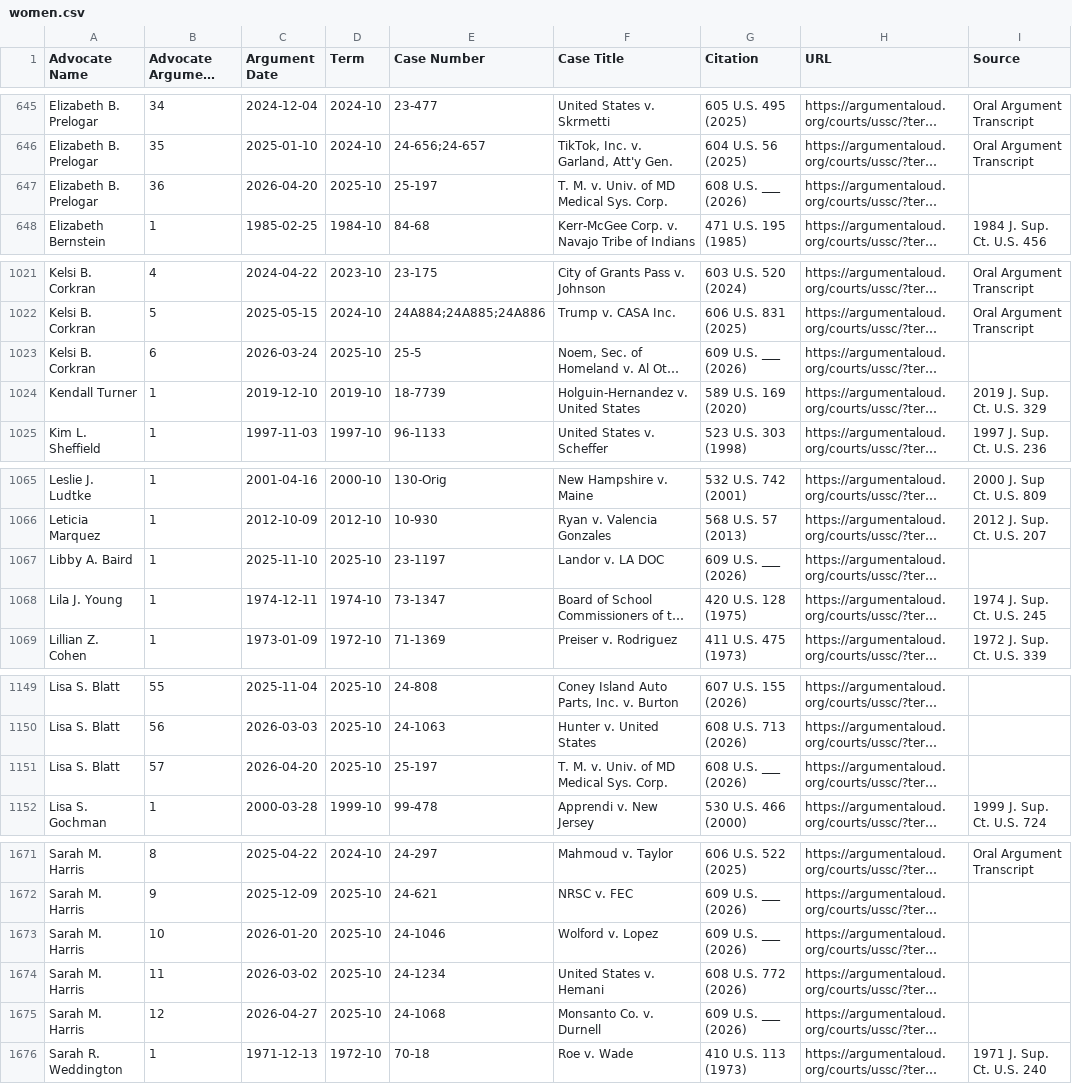
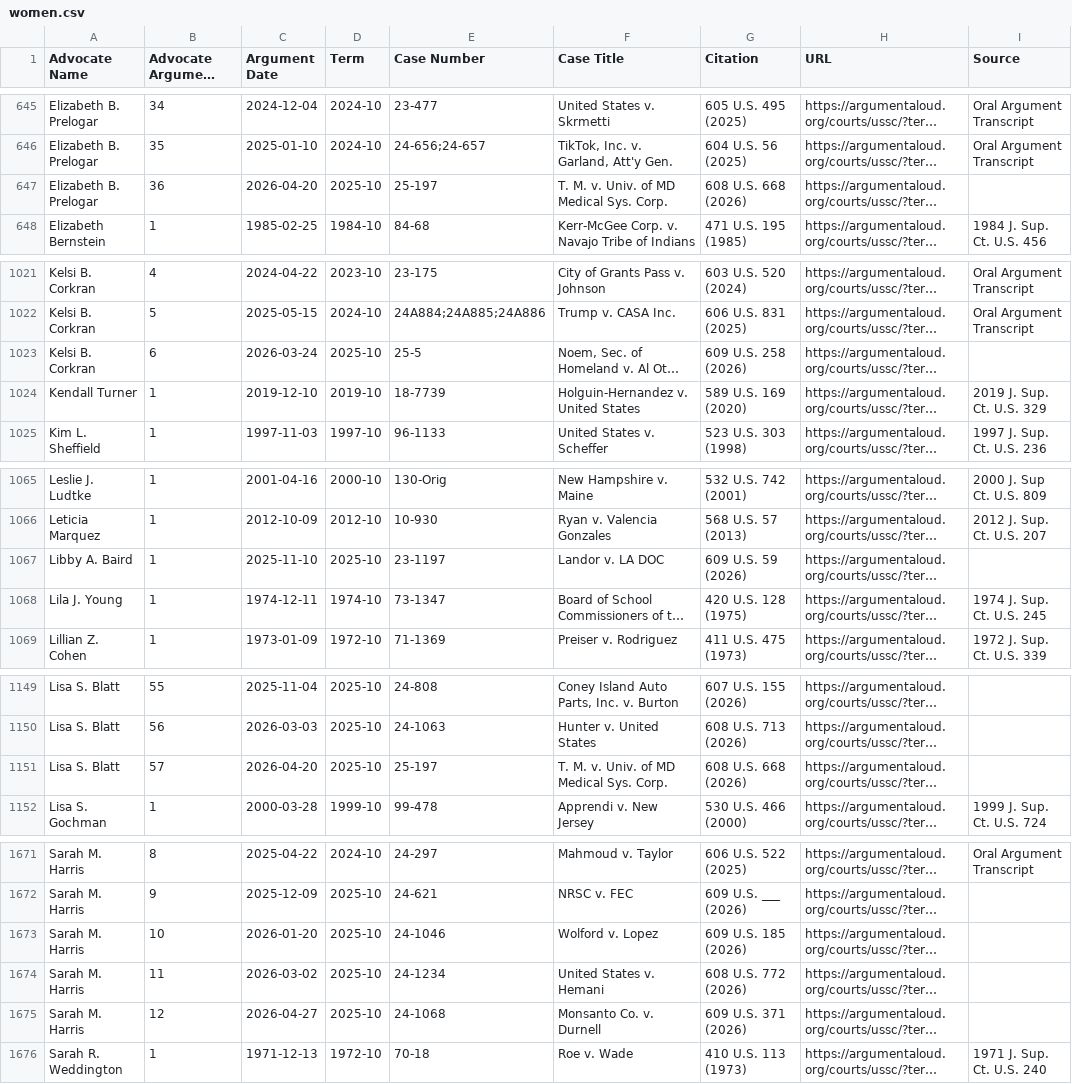
Before and after one commit to jeffpar/argument-aloud, a CSV file: data/ussc/women.csv, drawn as a sheet; only a part is shown, gaps mark what is left out; long unchanged cells end in …; the diff names each change by its address in the sheet, - before the commit and + after, or states it on an @@ line.

```diff
--- a/data/ussc/women.csv
+++ b/data/ussc/women.csv
-G647 (Citation): 608 U.S. ___ (2026)
+G647 (Citation): 608 U.S. 668 (2026)
-G1023 (Citation): 609 U.S. ___ (2026)
+G1023 (Citation): 609 U.S. 258 (2026)
-G1067 (Citation): 609 U.S. ___ (2026)
+G1067 (Citation): 609 U.S. 59 (2026)
-G1151 (Citation): 608 U.S. ___ (2026)
+G1151 (Citation): 608 U.S. 668 (2026)
-G1673 (Citation): 609 U.S. ___ (2026)
+G1673 (Citation): 609 U.S. 185 (2026)
-G1675 (Citation): 609 U.S. ___ (2026)
+G1675 (Citation): 609 U.S. 371 (2026)
```
Also changed, not shown: 8 other files.
